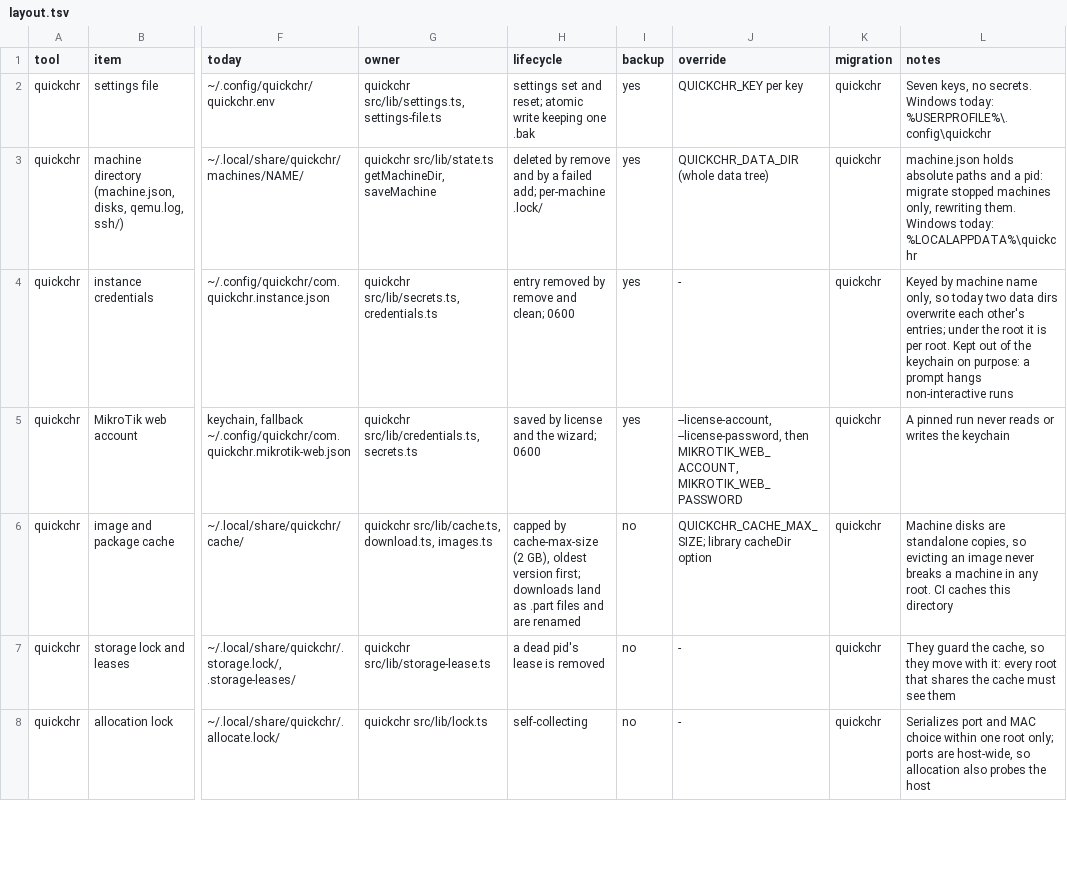
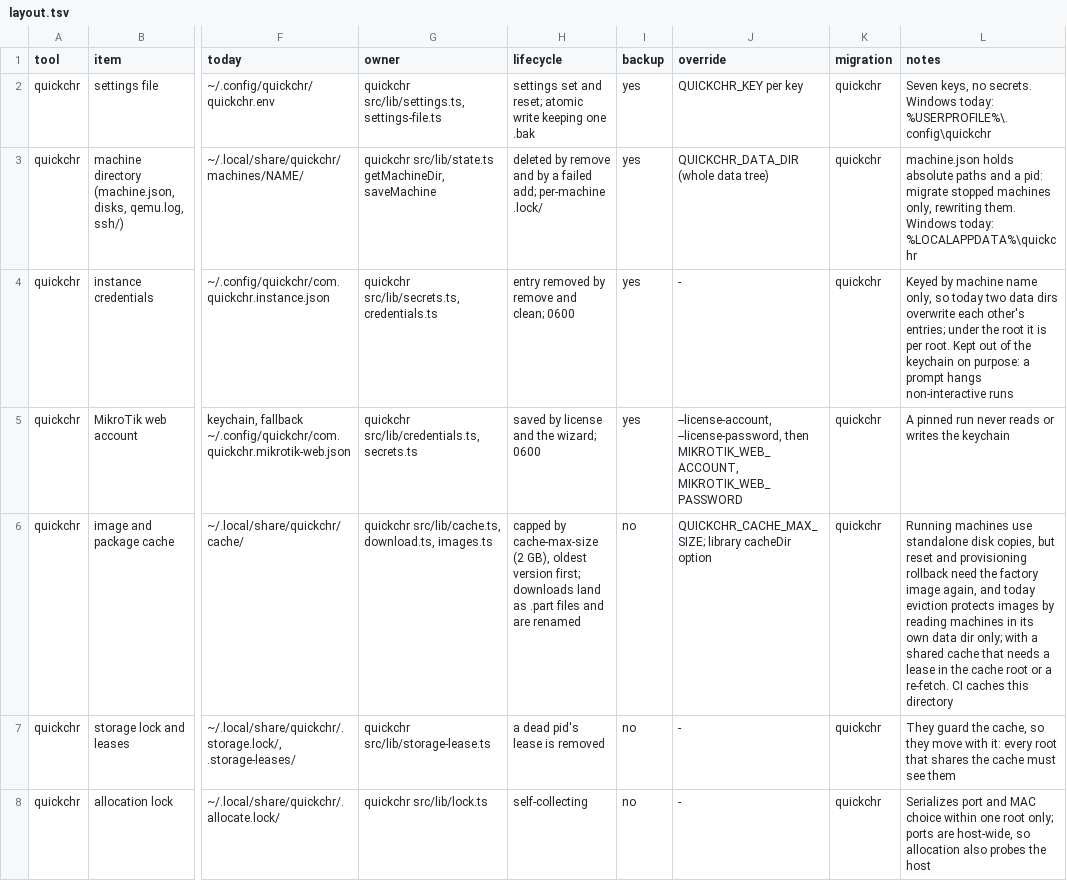
Before and after one commit to tikoci/tikoci.github.io, a TSV file: skills/tikoci-home/references/layout.tsv, drawn as a sheet; only a part is shown, gaps mark what is left out; the diff covers the shown part only; the diff names each change by its address in the sheet, - before the commit and + after, or states it on an @@ line.

```diff
--- a/skills/tikoci-home/references/layout.tsv
+++ b/skills/tikoci-home/references/layout.tsv
-L6 (notes): Machine disks are standalone copies, so evicting an image never breaks a machine in any root. CI caches…
+L6 (notes): Running machines use standalone disk copies, but reset and provisioning rollback need the factory image again, and today eviction protects images by reading machines in its own data dir only; with a shared cache that needs a lease in the cache root or a re-fetch. CI caches…
```
Also changed, not shown: 1 edited cell elsewhere in this file, 6 other files.
